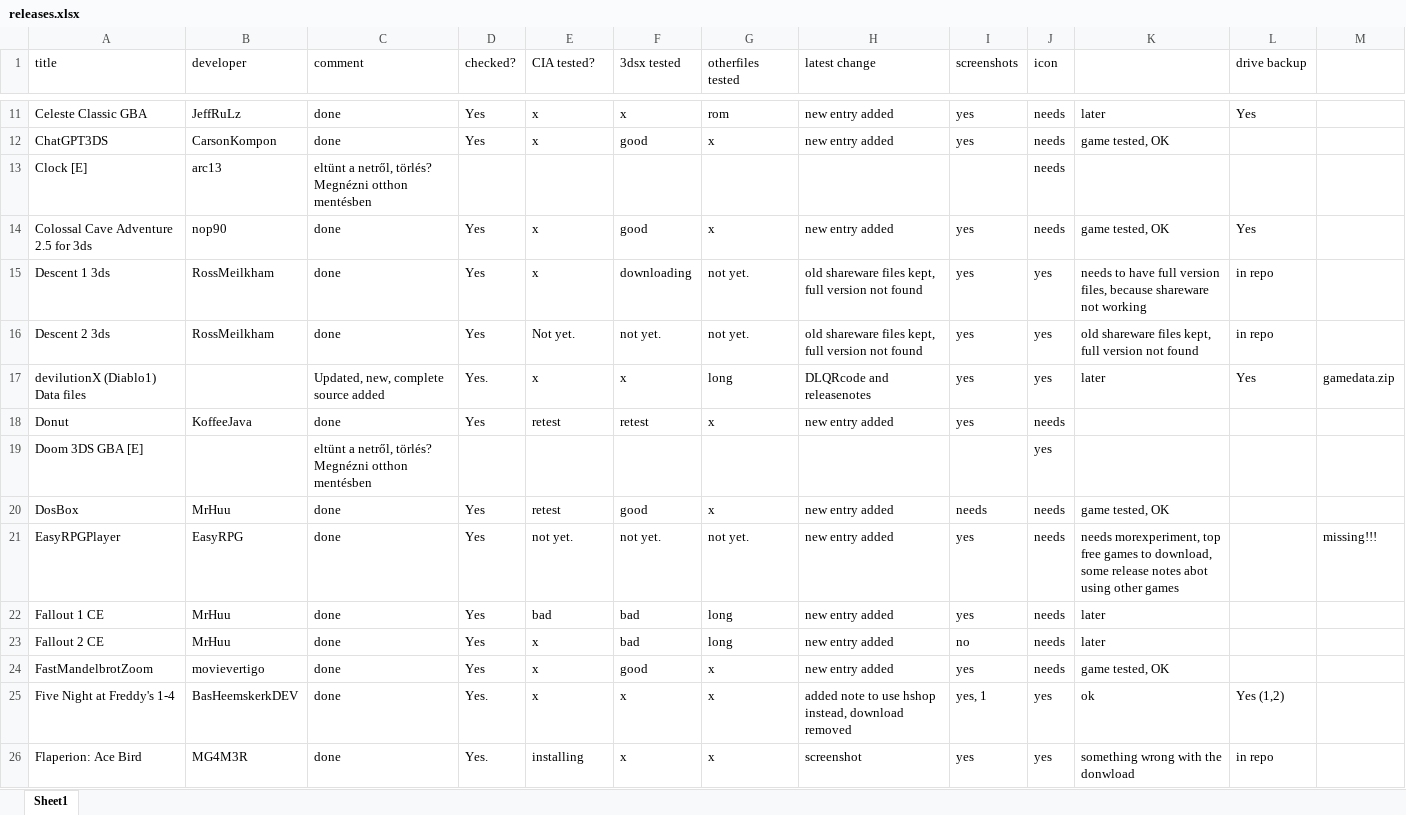
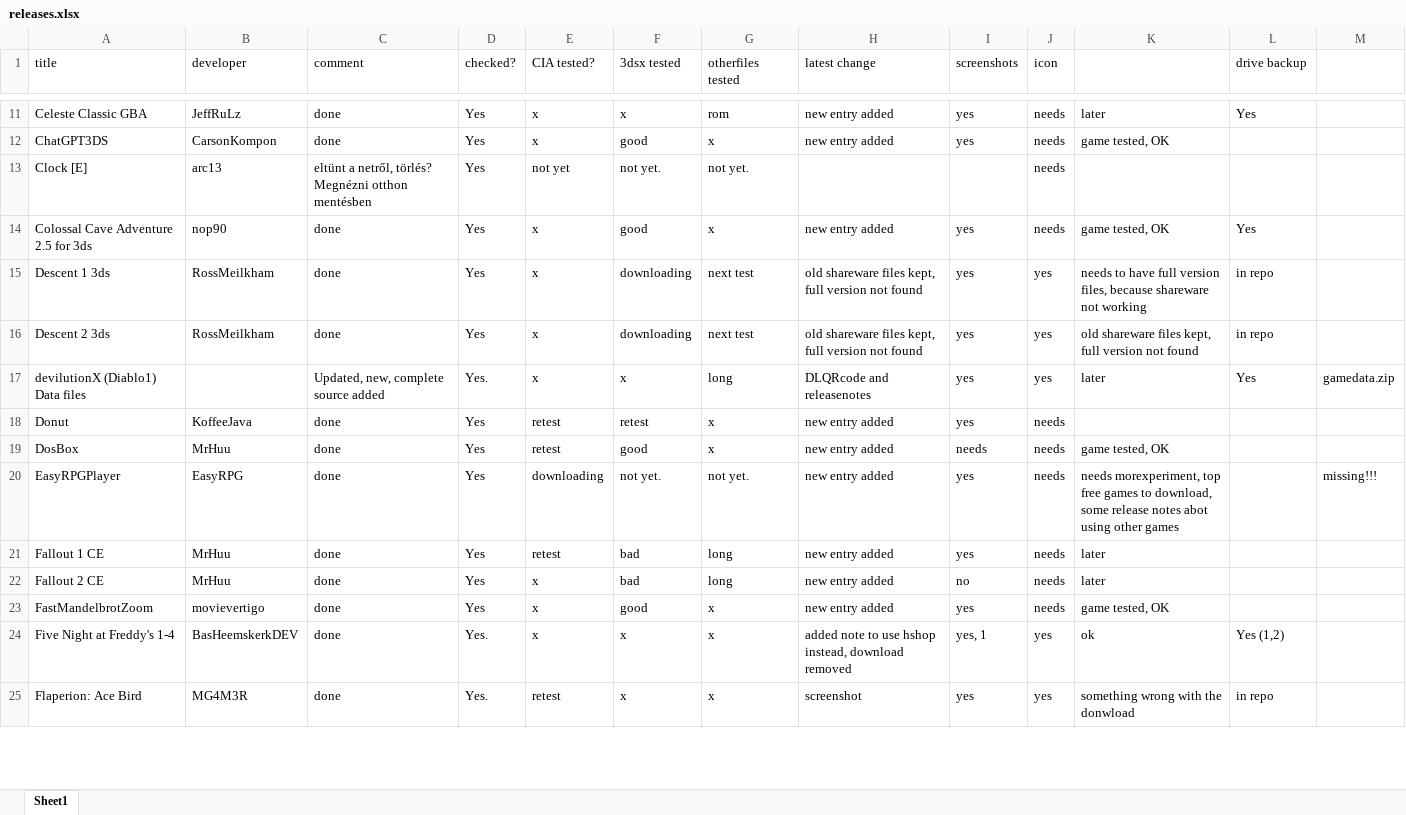
Before and after one commit to vargaviktor/3dsalt, an Excel workbook: releases.xlsx, sheet Sheet1, drawn as a sheet; only a part is shown, gaps mark what is left out; values as stored, in another font and other column widths than the file's, no cell formats; removed rows and columns are numbered as before the commit, all else as after; the diff covers the shown part only; the diff names each change by its address in the sheet, - before the commit and + after, or states it on an @@ line.

```diff
--- a/releases.xlsx (sheet Sheet1)
+++ b/releases.xlsx (sheet Sheet1)
-D13 (checked?): (empty)
+D13 (checked?): Yes
-E13 (CIA tested?): (empty)
+E13 (CIA tested?): not yet
-F13 (3dsx tested): (empty)
+F13 (3dsx tested): not yet.
-G13 (otherfiles tested): (empty)
+G13 (otherfiles tested): not yet.
-G15:G16 (otherfiles tested): not yet.
+G15:G16 (otherfiles tested): next test
-E16 (CIA tested?): Not yet.
+E16 (CIA tested?): x
-F16 (3dsx tested): not yet.
+F16 (3dsx tested): downloading
-row 19: Doom 3DS GBA [E] |  | eltünt a netről, törlés? Megnézni otthon mentésben |  |  |  |  |  |  | yes
-E20 (CIA tested?): not yet.
+E20 (CIA tested?): downloading
-E21 (CIA tested?): bad
+E21 (CIA tested?): retest
-E25 (CIA tested?): installing
+E25 (CIA tested?): retest
```
Also changed, not shown: 34 edited cells elsewhere in this sheet, cell formats, 1 other file.
